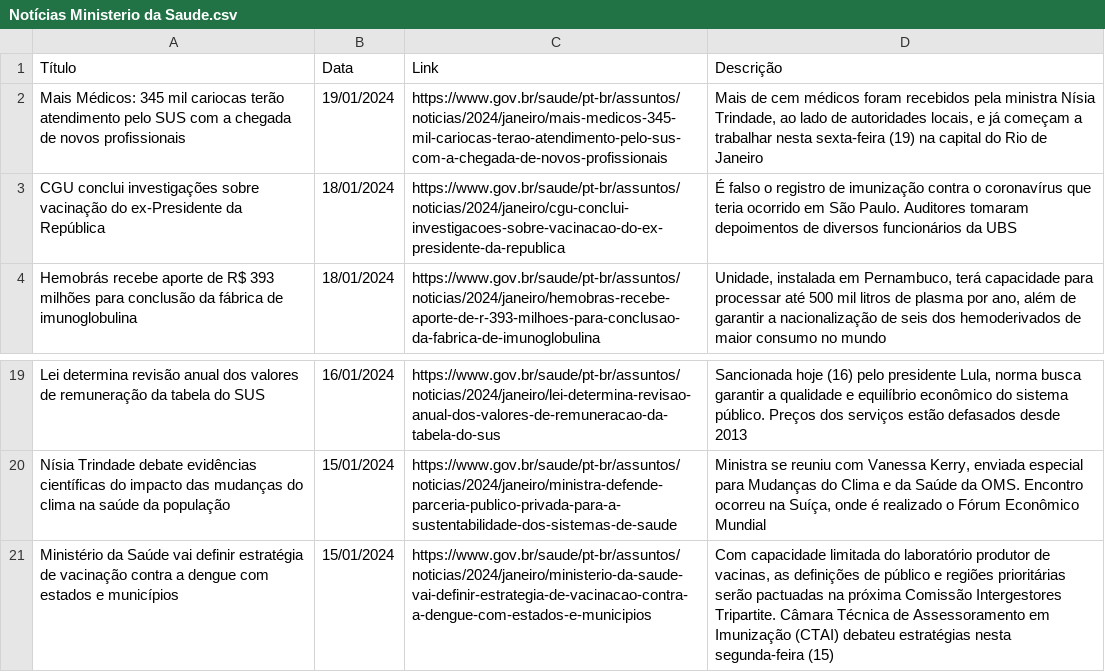
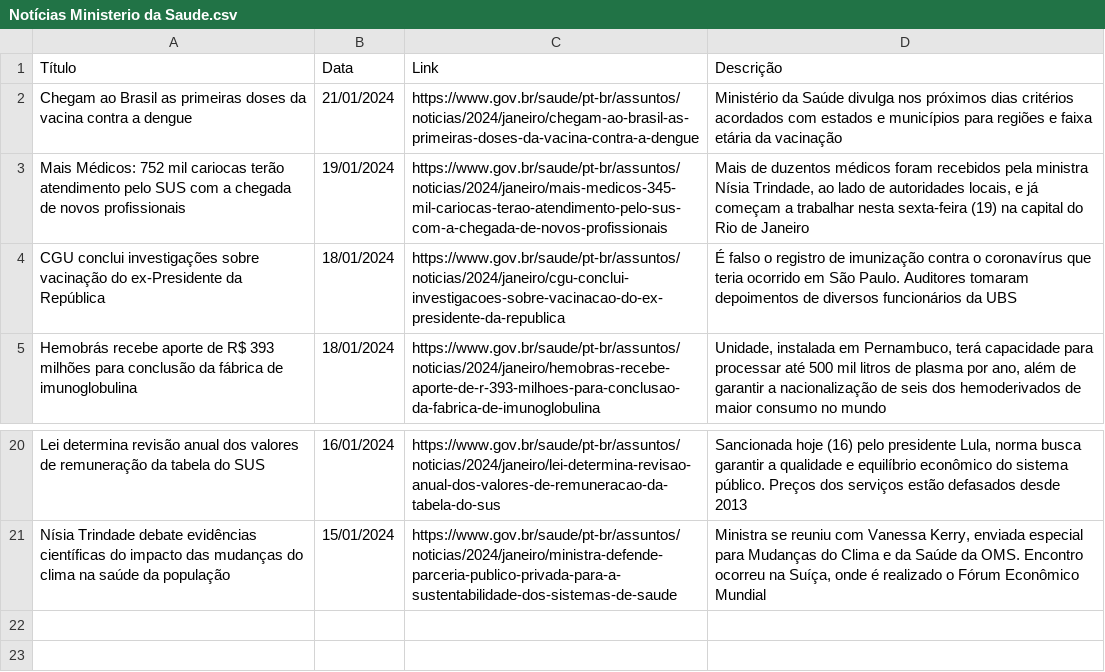
Before and after one commit to Diorgerb/DADOSreg, a CSV file: Notícias Ministerio da Saude.csv, drawn as a sheet; only a part is shown, gaps mark what is left out.

Commit message:
Atualizando arquivo CSV com informações extraídas

```diff
--- a/Notícias Ministerio da Saude.csv
+++ b/Notícias Ministerio da Saude.csv
@@ -1,3 +1,4 @@
 Título,Data,Link,Descrição
-Mais Médicos: 345 mil cariocas terão atendimento pelo SUS com a chegada de novos profissionais,19/01/2024,https://www.gov.br/saude/pt-br/assuntos/noticias/2024/janeiro/mais-medicos-345-mil-cariocas-terao-atendimento-pelo-sus-com-a-chegada-de-novos-profissionais,"Mais de cem médicos foram recebidos pela ministra Nísia Trindade, ao lado de autoridades locais, e já começam a trabalhar nesta sexta-feira (19) na capital do Rio de Janeiro"
+Chegam ao Brasil as primeiras doses da vacina contra a dengue,21/01/2024,https://www.gov.br/saude/pt-br/assuntos/noticias/2024/janeiro/chegam-ao-brasil-as-primeiras-doses-da-vacina-contra-a-dengue,Ministério da Saúde divulga nos próximos dias critérios acordados com estados e municípios para regiões e faixa etária da vacinação
+Mais Médicos: 752 mil cariocas terão atendimento pelo SUS com a chegada de novos profissionais,19/01/2024,https://www.gov.br/saude/pt-br/assuntos/noticias/2024/janeiro/mais-medicos-345-mil-cariocas-terao-atendimento-pelo-sus-com-a-chegada-de-novos-profissionais,"Mais de duzentos médicos foram recebidos pela ministra Nísia Trindade, ao lado de autoridades locais, e já começam a trabalhar nesta sexta-feira (19) na capital do Rio de Janeiro"
 CGU conclui investigações sobre vacinação do ex-Presidente da República,18/01/2024,https://www.gov.br/saude/pt-br/assuntos/noticias/2024/janeiro/cgu-conclui-investigacoes-sobre-vacinacao-do-ex-presidente-da-republica,É falso o registro de imunização contra o coronavírus que teria ocorrido em São Paulo. Auditores tomaram depoimentos de diversos funcionários da UBS
@@ -20,2 +21 @@ Lei determina revisão anual dos valores de remuneração da tabela do SUS,16/01
 Nísia Trindade debate evidências científicas do impacto das mudanças do clima na saúde da população,15/01/2024,https://www.gov.br/saude/pt-br/assuntos/noticias/2024/janeiro/ministra-defende-parceria-publico-privada-para-a-sustentabilidade-dos-sistemas-de-saude,"Ministra se reuniu com Vanessa Kerry, enviada especial para Mudanças do Clima e da Saúde da OMS. Encontro ocorreu na Suíça, onde é realizado o Fórum Econômico Mundial"
-Ministério da Saúde vai definir estratégia de vacinação contra a dengue com estados e municípios,15/01/2024,https://www.gov.br/saude/pt-br/assuntos/noticias/2024/janeiro/ministerio-da-saude-vai-definir-estrategia-de-vacinacao-contra-a-dengue-com-estados-e-municipios,"Com capacidade limitada do laboratório produtor de vacinas, as definições de público e regiões prioritárias serão pactuadas na próxima Comissão Intergestores Tripartite. Câmara Técnica de Assessoramento em Imunização (CTAI) debateu estratégias nesta segunda-feira (15)"
```
